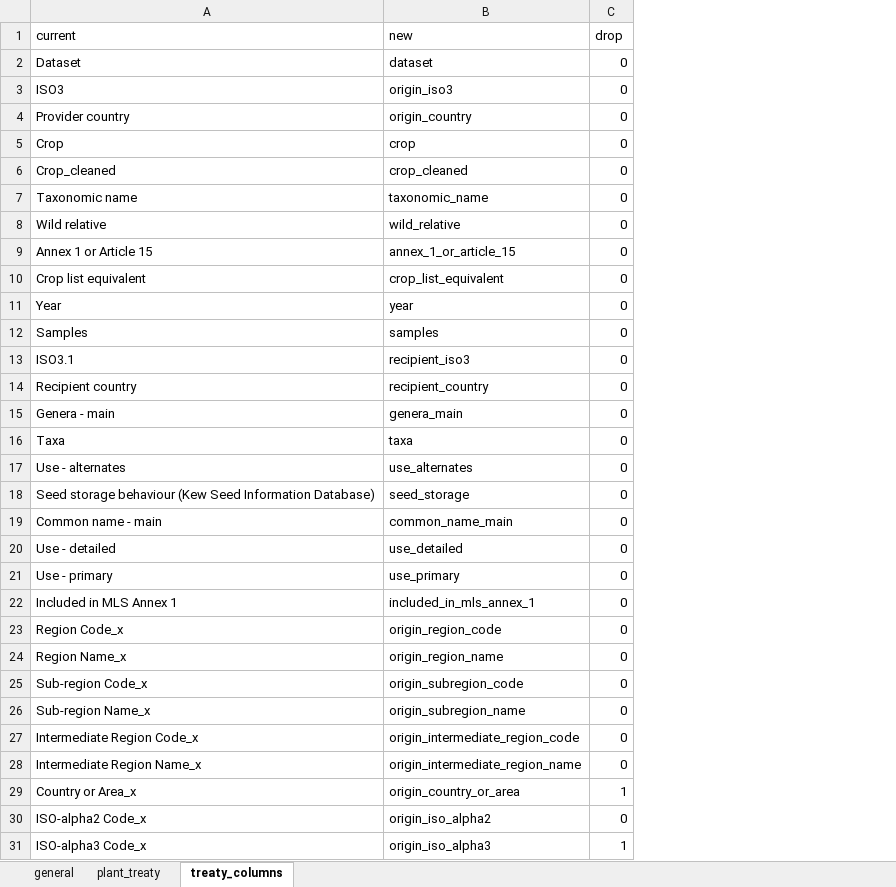
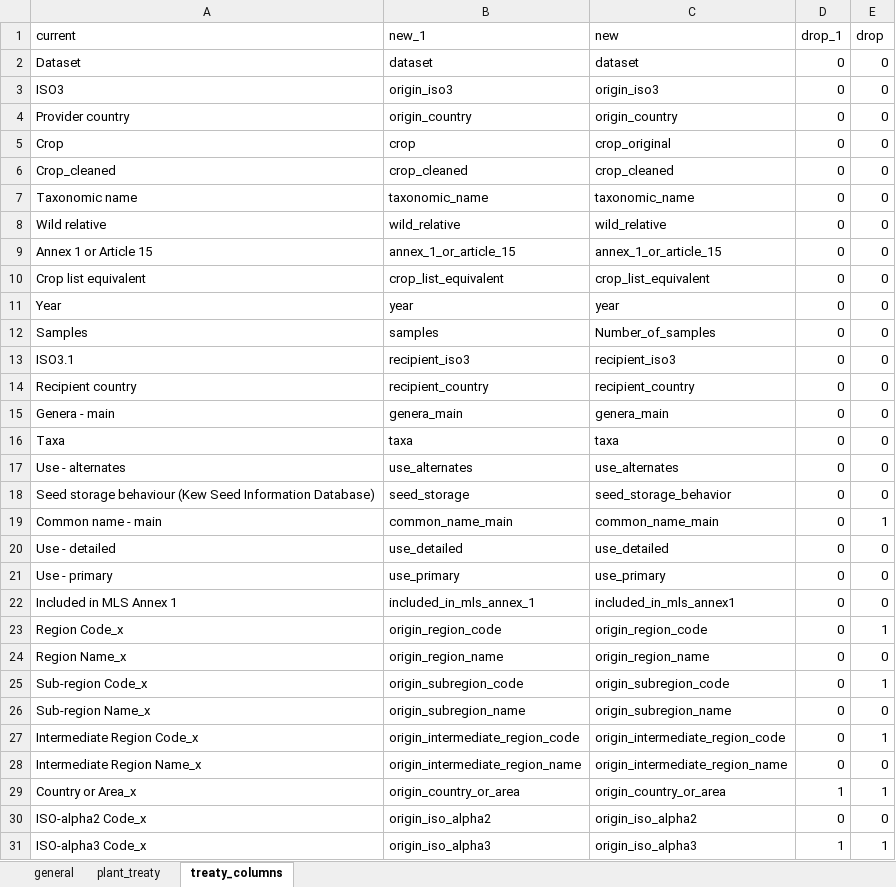
Before and after one commit to CIAT-DAPA/fao_sow, an Excel workbook: data/conf/conf.xlsx, sheet treaty_columns, drawn as a sheet; only a part is shown; values as stored, in another font and other column widths than the file's, no borders; addresses are those after the commit; the diff covers the shown part only; the diff names each change by its address in the sheet, - before the commit and + after, or states it on an @@ line.

Commit message:
fixed columns names in conf file

```diff
--- a/data/conf/conf.xlsx (sheet treaty_columns)
+++ b/data/conf/conf.xlsx (sheet treaty_columns)
+column B (new_1), rows 2-31: dataset | origin_iso3 | origin_country | crop | crop_cleaned | taxonomic_name | wild_relative | annex_1_or_article_15 | crop_list_equivalent | year | samples | recipient_iso3 | recipient_country | genera_main | taxa | use_alternates | seed_storage | common_name_main | use_detailed | use_primary | included_in_mls_annex_1 | origin_region_code | origin_region_name | origin_subregion_code | origin_subregion_name | origin_intermediate_region_code | origin_intermediate_region_name | origin_country_or_area | origin_iso_alpha2 | origin_iso_alpha3
+column D (drop_1), rows 2-31: 0 | 0 | 0 | 0 | 0 | 0 | 0 | 0 | 0 | 0 | 0 | 0 | 0 | 0 | 0 | 0 | 0 | 0 | 0 | 0 | 0 | 0 | 0 | 0 | 0 | 0 | 0 | 1 | 0 | 1
-C5 (new): crop
+C5 (new): crop_original
-C12 (new): samples
+C12 (new): Number_of_samples
-C18 (new): seed_storage
+C18 (new): seed_storage_behavior
-E19 (drop): 0
+E19 (drop): 1
-C22 (new): included_in_mls_annex_1
+C22 (new): included_in_mls_annex1
-E23 (drop): 0
+E23 (drop): 1
-E25 (drop): 0
+E25 (drop): 1
-E27 (drop): 0
+E27 (drop): 1
```
Also changed, not shown: 12 edited cells elsewhere in this sheet.
